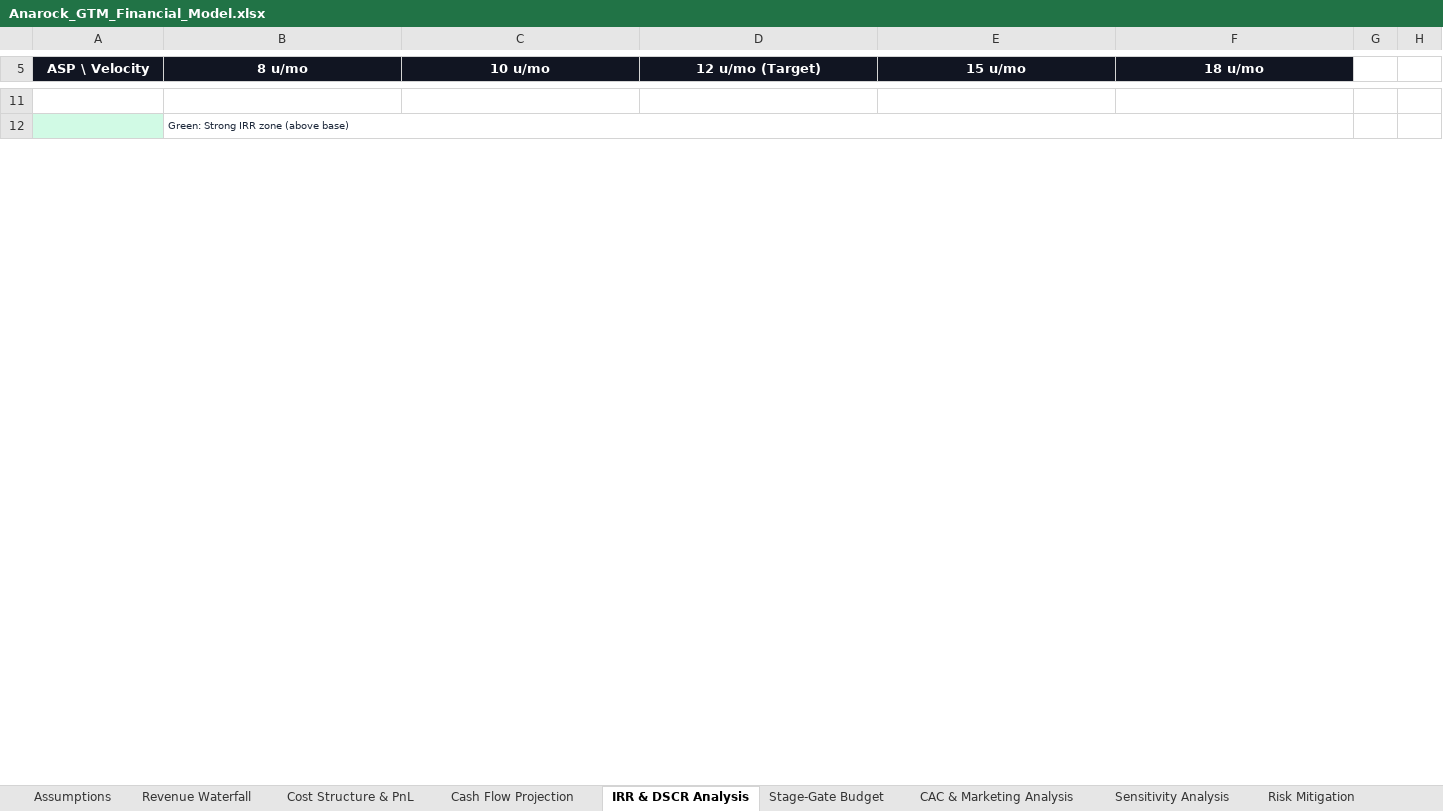
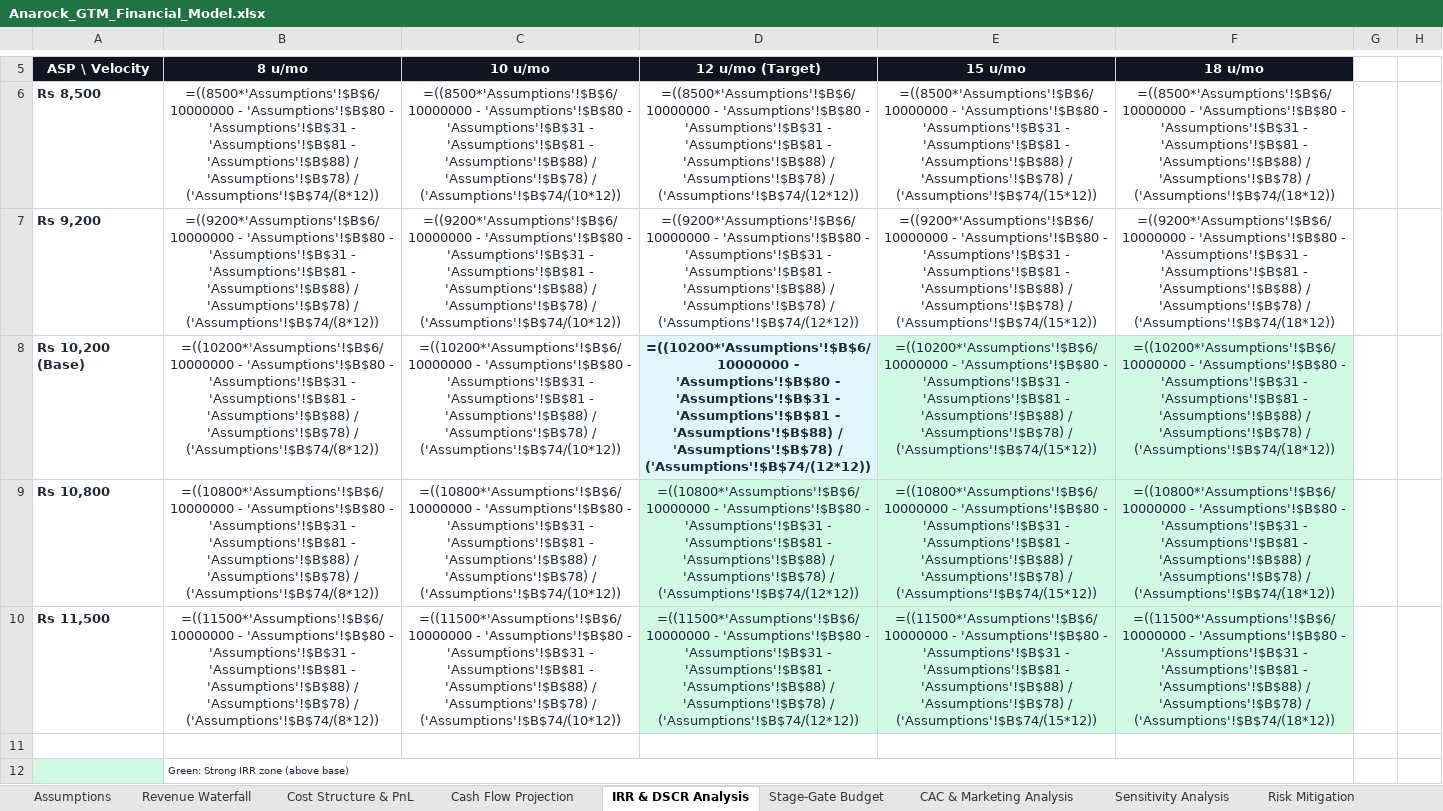
Before and after one commit to buildbusinessdigitalmeg-ux/anarock-pitch-assets, an Excel workbook: Anarock_GTM_Financial_Model.xlsx, sheet IRR & DSCR Analysis, drawn as a sheet; only a part is shown, gaps mark what is left out; values as stored, in another font and other column widths than the file's, no borders; formulas without a stored value are shown as written; the diff covers the shown part only; the diff names each change by its address in the sheet, - before the commit and + after, or states it on an @@ line.

```diff
--- a/Anarock_GTM_Financial_Model.xlsx (sheet IRR & DSCR Analysis)
+++ b/Anarock_GTM_Financial_Model.xlsx (sheet IRR & DSCR Analysis)
+row 6: Rs 8,500 | =((8500*'Assumptions'!$B$6/10000000 - 'Assumptions'!$B$80 - 'Assumptions'!$B$31 - 'Assumptions'!$B$81 - 'Assumptions'!$B$88) / 'Assumptions'!$B$78) / ('Assumptions'!$B$74/(8*12)) | =((8500*'Assumptions'!$B$6/10000000 - 'Assumptions'!$B$80 - 'Assumptions'!$B$31 - 'Assumptions'!$B$81 - 'Assumptions'!$B$88) / 'Assumptions'!$B$78) / ('Assumptions'!$B$74/(10*12)) | =((8500*'Assumptions'!$B$6/10000000 - 'Assumptions'!$B$80 - 'Assumptions'!$B$31 - 'Assumptions'!$B$81 - 'Assumptions'!$B$88) / 'Assumptions'!$B$78) / ('Assumptions'!$B$74/(12*12)) | =((8500*'Assumptions'!$B$6/10000000 - 'Assumptions'!$B$80 - 'Assumptions'!$B$31 - 'Assumptions'!$B$81 - 'Assumptions'!$B$88) / 'Assumptions'!$B$78) / ('Assumptions'!$B$74/(15*12)) | =((8500*'Assumptions'!$B$6/10000000 - 'Assumptions'!$B$80 - 'Assumptions'!$B$31 - 'Assumptions'!$B$81 - 'Assumptions'!$B$88) / 'Assumptions'!$B$78) / ('Assumptions'!$B$74/(18*12))
+row 7: Rs 9,200 | =((9200*'Assumptions'!$B$6/10000000 - 'Assumptions'!$B$80 - 'Assumptions'!$B$31 - 'Assumptions'!$B$81 - 'Assumptions'!$B$88) / 'Assumptions'!$B$78) / ('Assumptions'!$B$74/(8*12)) | =((9200*'Assumptions'!$B$6/10000000 - 'Assumptions'!$B$80 - 'Assumptions'!$B$31 - 'Assumptions'!$B$81 - 'Assumptions'!$B$88) / 'Assumptions'!$B$78) / ('Assumptions'!$B$74/(10*12)) | =((9200*'Assumptions'!$B$6/10000000 - 'Assumptions'!$B$80 - 'Assumptions'!$B$31 - 'Assumptions'!$B$81 - 'Assumptions'!$B$88) / 'Assumptions'!$B$78) / ('Assumptions'!$B$74/(12*12)) | =((9200*'Assumptions'!$B$6/10000000 - 'Assumptions'!$B$80 - 'Assumptions'!$B$31 - 'Assumptions'!$B$81 - 'Assumptions'!$B$88) / 'Assumptions'!$B$78) / ('Assumptions'!$B$74/(15*12)) | =((9200*'Assumptions'!$B$6/10000000 - 'Assumptions'!$B$80 - 'Assumptions'!$B$31 - 'Assumptions'!$B$81 - 'Assumptions'!$B$88) / 'Assumptions'!$B$78) / ('Assumptions'!$B$74/(18*12))
+row 8: Rs 10,200 (Base) | =((10200*'Assumptions'!$B$6/10000000 - 'Assumptions'!$B$80 - 'Assumptions'!$B$31 - 'Assumptions'!$B$81 - 'Assumptions'!$B$88) / 'Assumptions'!$B$78) / ('Assumptions'!$B$74/(8*12)) | =((10200*'Assumptions'!$B$6/10000000 - 'Assumptions'!$B$80 - 'Assumptions'!$B$31 - 'Assumptions'!$B$81 - 'Assumptions'!$B$88) / 'Assumptions'!$B$78) / ('Assumptions'!$B$74/(10*12)) | =((10200*'Assumptions'!$B$6/10000000 - 'Assumptions'!$B$80 - 'Assumptions'!$B$31 - 'Assumptions'!$B$81 - 'Assumptions'!$B$88) / 'Assumptions'!$B$78) / ('Assumptions'!$B$74/(12*12)) | =((10200*'Assumptions'!$B$6/10000000 - 'Assumptions'!$B$80 - 'Assumptions'!$B$31 - 'Assumptions'!$B$81 - 'Assumptions'!$B$88) / 'Assumptions'!$B$78) / ('Assumptions'!$B$74/(15*12)) | =((10200*'Assumptions'!$B$6/10000000 - 'Assumptions'!$B$80 - 'Assumptions'!$B$31 - 'Assumptions'!$B$81 - 'Assumptions'!$B$88) / 'Assumptions'!$B$78) / ('Assumptions'!$B$74/(18*12))
+row 9: Rs 10,800 | =((10800*'Assumptions'!$B$6/10000000 - 'Assumptions'!$B$80 - 'Assumptions'!$B$31 - 'Assumptions'!$B$81 - 'Assumptions'!$B$88) / 'Assumptions'!$B$78) / ('Assumptions'!$B$74/(8*12)) | =((10800*'Assumptions'!$B$6/10000000 - 'Assumptions'!$B$80 - 'Assumptions'!$B$31 - 'Assumptions'!$B$81 - 'Assumptions'!$B$88) / 'Assumptions'!$B$78) / ('Assumptions'!$B$74/(10*12)) | =((10800*'Assumptions'!$B$6/10000000 - 'Assumptions'!$B$80 - 'Assumptions'!$B$31 - 'Assumptions'!$B$81 - 'Assumptions'!$B$88) / 'Assumptions'!$B$78) / ('Assumptions'!$B$74/(12*12)) | =((10800*'Assumptions'!$B$6/10000000 - 'Assumptions'!$B$80 - 'Assumptions'!$B$31 - 'Assumptions'!$B$81 - 'Assumptions'!$B$88) / 'Assumptions'!$B$78) / ('Assumptions'!$B$74/(15*12)) | =((10800*'Assumptions'!$B$6/10000000 - 'Assumptions'!$B$80 - 'Assumptions'!$B$31 - 'Assumptions'!$B$81 - 'Assumptions'!$B$88) / 'Assumptions'!$B$78) / ('Assumptions'!$B$74/(18*12))
+row 10: Rs 11,500 | =((11500*'Assumptions'!$B$6/10000000 - 'Assumptions'!$B$80 - 'Assumptions'!$B$31 - 'Assumptions'!$B$81 - 'Assumptions'!$B$88) / 'Assumptions'!$B$78) / ('Assumptions'!$B$74/(8*12)) | =((11500*'Assumptions'!$B$6/10000000 - 'Assumptions'!$B$80 - 'Assumptions'!$B$31 - 'Assumptions'!$B$81 - 'Assumptions'!$B$88) / 'Assumptions'!$B$78) / ('Assumptions'!$B$74/(10*12)) | =((11500*'Assumptions'!$B$6/10000000 - 'Assumptions'!$B$80 - 'Assumptions'!$B$31 - 'Assumptions'!$B$81 - 'Assumptions'!$B$88) / 'Assumptions'!$B$78) / ('Assumptions'!$B$74/(12*12)) | =((11500*'Assumptions'!$B$6/10000000 - 'Assumptions'!$B$80 - 'Assumptions'!$B$31 - 'Assumptions'!$B$81 - 'Assumptions'!$B$88) / 'Assumptions'!$B$78) / ('Assumptions'!$B$74/(15*12)) | =((11500*'Assumptions'!$B$6/10000000 - 'Assumptions'!$B$80 - 'Assumptions'!$B$31 - 'Assumptions'!$B$81 - 'Assumptions'!$B$88) / 'Assumptions'!$B$78) / ('Assumptions'!$B$74/(18*12))
```
Also changed, not shown: 5 removed rows and 25 edited cells elsewhere in this sheet, sheet Cash Flow Projection, sheet Revenue Waterfall, sheet Stage-Gate Budget, sheet CAC & Marketing Analysis, sheet Anarock Fee Structure, sheet Cost Structure & PnL, 3 more sheets, charts or pictures, 1 other file.
